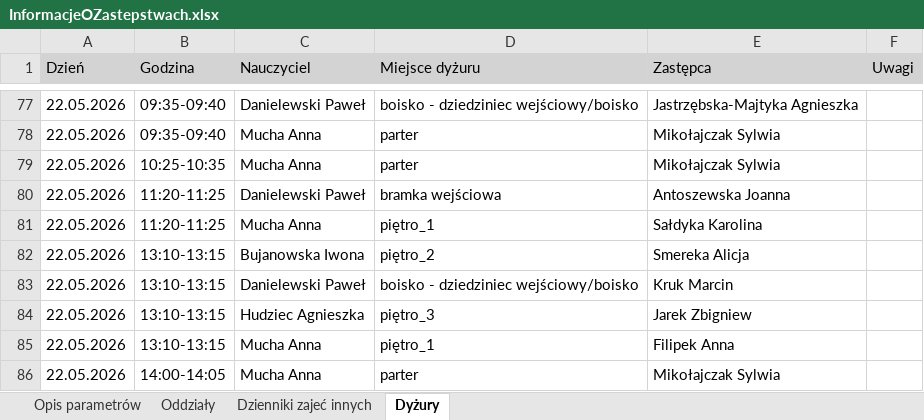
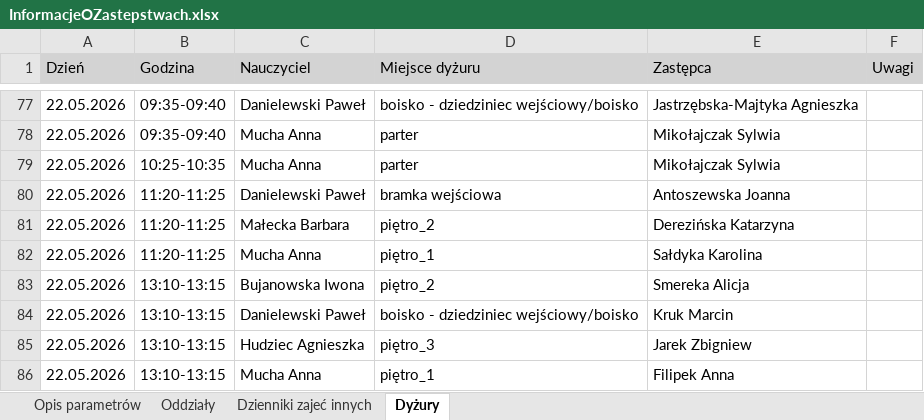
Before and after one commit to adeodatus11/zastepstwa, an Excel workbook: InformacjeOZastepstwach.xlsx, sheet Dyżury, drawn as a sheet; only a part is shown, gaps mark what is left out; the shorter side is filled out with more unchanged rows; values as stored, in another font and other column widths than the file's, no borders; the diff names each change by its address in the sheet, - before the commit and + after, or states it on an @@ line.

```diff
--- a/InformacjeOZastepstwach.xlsx (sheet Dyżury)
+++ b/InformacjeOZastepstwach.xlsx (sheet Dyżury)
+row 81: 22.05.2026 | 11:20-11:25 | Małecka Barbara | piętro_2 | Derezińska Katarzyna
```
Also changed, not shown: sheet Oddziały, sheet Dzienniki zajeć innych, InformacjeOPrzeniesieniach (1).xlsx.
